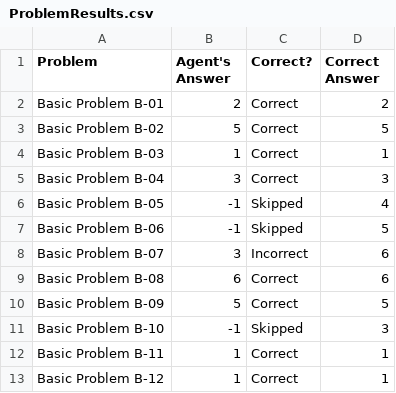
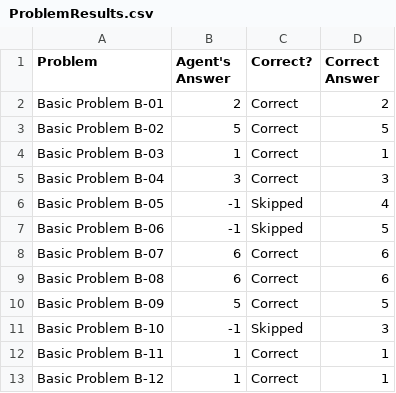
Before and after one commit to ArminRodriguez1/Ravens-Progressive-Matrices, a CSV file: Project-Code-Java/ProblemResults.csv, drawn as a sheet.

```diff
--- a/Project-Code-Java/ProblemResults.csv
+++ b/Project-Code-Java/ProblemResults.csv
@@ -7,3 +7,3 @@ Basic Problem B-05,-1,Skipped,4
 Basic Problem B-06,-1,Skipped,5
-Basic Problem B-07,3,Incorrect,6
+Basic Problem B-07,6,Correct,6
 Basic Problem B-08,6,Correct,6
```
Also changed, not shown: Project-Code-Java/AgentAnswers.csv, 15 other files.
